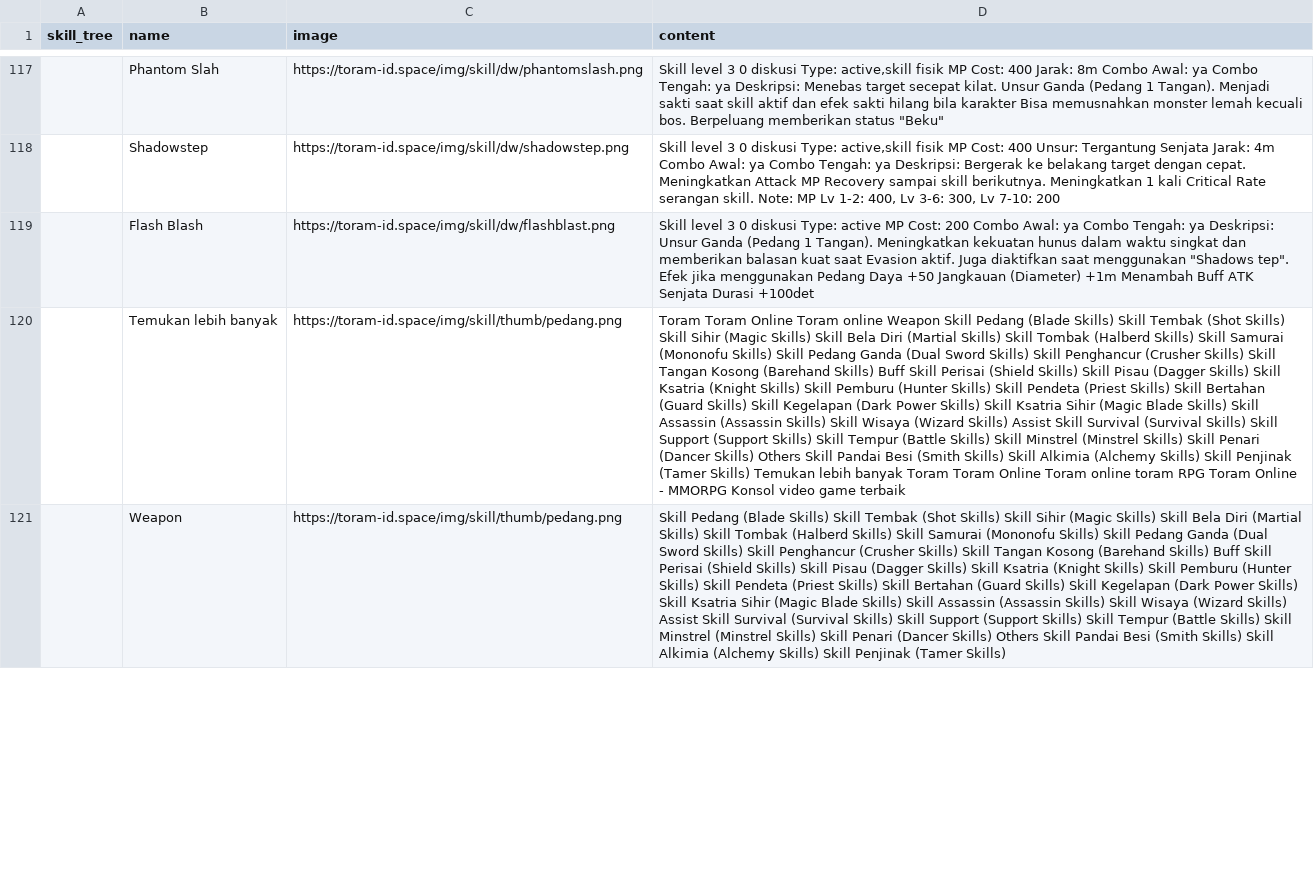
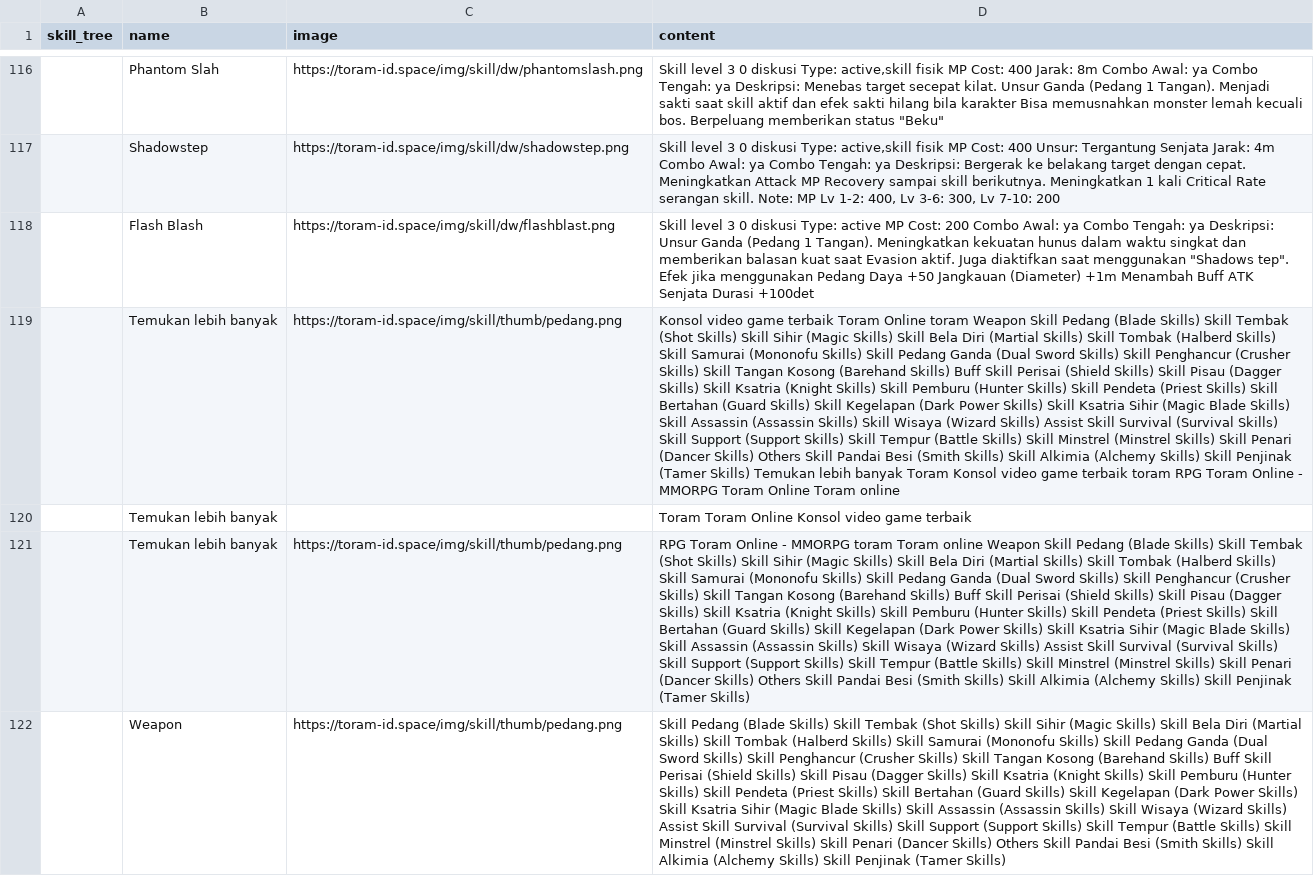
Before and after one commit to dimasyoga42/dataset, a CSV file: skills.csv, drawn as a sheet; only a part is shown, gaps mark what is left out; addresses are those after the commit; the diff covers the shown part only; the diff names each change by its address in the sheet, - before the commit and + after, or states it on an @@ line.

```diff
--- a/skills.csv
+++ b/skills.csv
-D119 (content): Toram Toram Online Toram online Weapon Skill Pedang (Blade Skills) Skill Tembak (Shot Skills) Skill Sihir (Magic Skills) Skill Bela Diri (Martial Skills) Skill Tombak (Halberd Skills) Skill Samurai (Mononofu Skills) Skill Pedang Ganda (Dual Sword Skills) Skill Penghancur (Crusher Skills) Skill Tangan Kosong (Barehand Skills) Buff Skill Perisai (Shield Skills) Skill Pisau (Dagger Skills) Skill Ksatria (Knight Skills) Skill Pemburu (Hunter Skills) Skill Pendeta (Priest Skills) Skill Bertahan (Guard Skills) Skill Kegelapan (Dark Power Skills) Skill Ksatria Sihir (Magic Blade Skills) Skill Assassin (Assassin Skills) Skill Wisaya (Wizard Skills) Assist Skill Survival (Survival Skills) Skill Support (Support Skills) Skill Tempur (Battle Skills) Skill Minstrel (Minstrel Skills) Skill Penari (Dancer Skills) Others Skill Pandai Besi (Smith Skills) Skill Alkimia (Alchemy Skills) Skill Penjinak (Tamer Skills) Temukan lebih banyak Toram Toram Online Toram online toram RPG Toram Online - MMORPG Konsol video game terbaik
+D119 (content): Konsol video game terbaik Toram Online toram Weapon Skill Pedang (Blade Skills) Skill Tembak (Shot Skills) Skill Sihir (Magic Skills) Skill Bela Diri (Martial Skills) Skill Tombak (Halberd Skills) Skill Samurai (Mononofu Skills) Skill Pedang Ganda (Dual Sword Skills) Skill Penghancur (Crusher Skills) Skill Tangan Kosong (Barehand Skills) Buff Skill Perisai (Shield Skills) Skill Pisau (Dagger Skills) Skill Ksatria (Knight Skills) Skill Pemburu (Hunter Skills) Skill Pendeta (Priest Skills) Skill Bertahan (Guard Skills) Skill Kegelapan (Dark Power Skills) Skill Ksatria Sihir (Magic Blade Skills) Skill Assassin (Assassin Skills) Skill Wisaya (Wizard Skills) Assist Skill Survival (Survival Skills) Skill Support (Support Skills) Skill Tempur (Battle Skills) Skill Minstrel (Minstrel Skills) Skill Penari (Dancer Skills) Others Skill Pandai Besi (Smith Skills) Skill Alkimia (Alchemy Skills) Skill Penjinak (Tamer Skills) Temukan lebih banyak Toram Konsol video game terbaik toram RPG Toram Online - MMORPG Toram Online Toram online
+row 120:  | Temukan lebih banyak |  | Toram Toram Online Konsol video game terbaik
+row 121:  | Temukan lebih banyak | https://toram-id.space/img/skill/thumb/pedang.png | RPG Toram Online - MMORPG toram Toram online Weapon Skill Pedang (Blade Skills) Skill Tembak (Shot Skills) Skill Sihir (Magic Skills) Skill Bela Diri (Martial Skills) Skill Tombak (Halberd Skills) Skill Samurai (Mononofu Skills) Skill Pedang Ganda (Dual Sword Skills) Skill Penghancur (Crusher Skills) Skill Tangan Kosong (Barehand Skills) Buff Skill Perisai (Shield Skills) Skill Pisau (Dagger Skills) Skill Ksatria (Knight Skills) Skill Pemburu (Hunter Skills) Skill Pendeta (Priest Skills) Skill Bertahan (Guard Skills) Skill Kegelapan (Dark Power Skills) Skill Ksatria Sihir (Magic Blade Skills) Skill Assassin (Assassin Skills) Skill Wisaya (Wizard Skills) Assist Skill Survival (Survival Skills) Skill Support (Support Skills) Skill Tempur (Battle Skills) Skill Minstrel (Minstrel Skills) Skill Penari (Dancer Skills) Others Skill Pandai Besi (Smith Skills) Skill Alkimia (Alchemy Skills) Skill Penjinak (Tamer Skills)
```
Also changed, not shown: 6 added rows, 8 removed rows, 2 moved rows and 50 edited cells elsewhere in this file.
